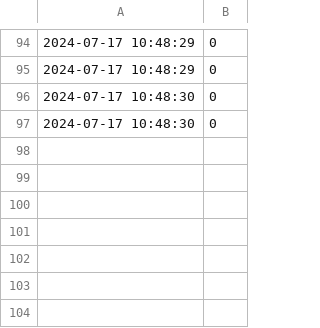
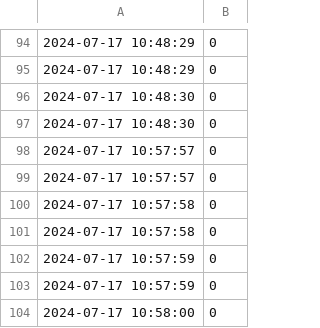
Before and after one commit to Davide-Maria-Cardillo/Tino, a CSV file: sent_data_BF.csv, drawn as a sheet; only a part is shown, gaps mark what is left out; the diff names each change by its address in the sheet, - before the commit and + after, or states it on an @@ line.

```diff
--- a/sent_data_BF.csv
+++ b/sent_data_BF.csv
+row 98: 2024-07-17 10:57:57 | 0
+row 99: 2024-07-17 10:57:57 | 0
+row 100: 2024-07-17 10:57:58 | 0
+row 101: 2024-07-17 10:57:58 | 0
+row 102: 2024-07-17 10:57:59 | 0
+row 103: 2024-07-17 10:57:59 | 0
+row 104: 2024-07-17 10:58:00 | 0
```
Also changed, not shown: received_data.csv.
